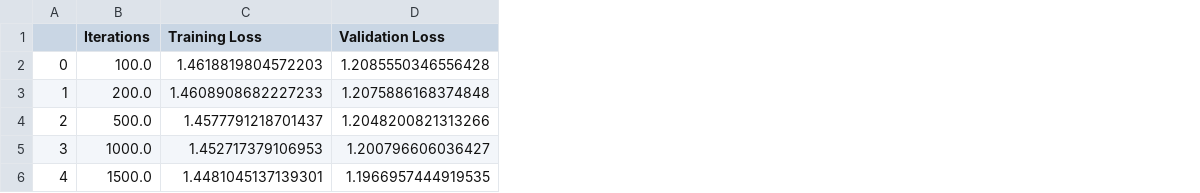
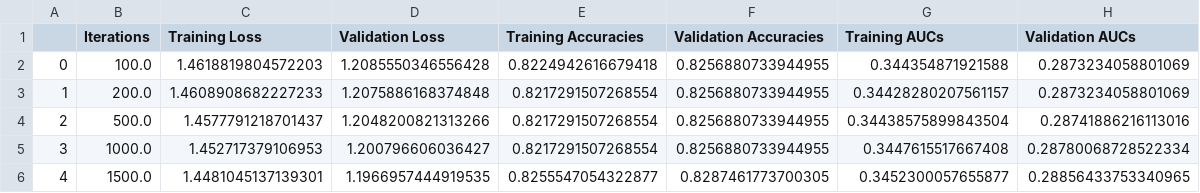
Before and after one commit to Delpen9/Neural-Network-Optimizers, a CSV file: outputs/neural_network_optimization/auction_random_hill_climb_performance_per_iteration.csv, drawn as a sheet; the diff names each change by its address in the sheet, - before the commit and + after, or states it on an @@ line.

Commit message:
got the training graphs

```diff
--- a/outputs/neural_network_optimization/auction_random_hill_climb_performance_per_iteration.csv
+++ b/outputs/neural_network_optimization/auction_random_hill_climb_performance_per_iteration.csv
+column E (Training Accuracies), rows 2-6: 0.8224942616679418 | 0.8217291507268554 | 0.8217291507268554 | 0.8217291507268554 | 0.8255547054322877
+column F (Validation Accuracies), rows 2-6: 0.8256880733944955 | 0.8256880733944955 | 0.8256880733944955 | 0.8256880733944955 | 0.8287461773700305
+column G (Training AUCs), rows 2-6: 0.344354871921588 | 0.34428280207561157 | 0.34438575899843504 | 0.3447615517667408 | 0.3452300057655877
+column H (Validation AUCs), rows 2-6: 0.2873234058801069 | 0.2873234058801069 | 0.28741886216113016 | 0.28780068728522334 | 0.28856433753340965
```
Also changed, not shown: outputs/neural_network_optimization/auction_simulated_annealing_performance_per_iteration.csv, outputs/neural_network_optimization/dropout_genetic_alg_performance_per_iteration.csv, 6 other files.
